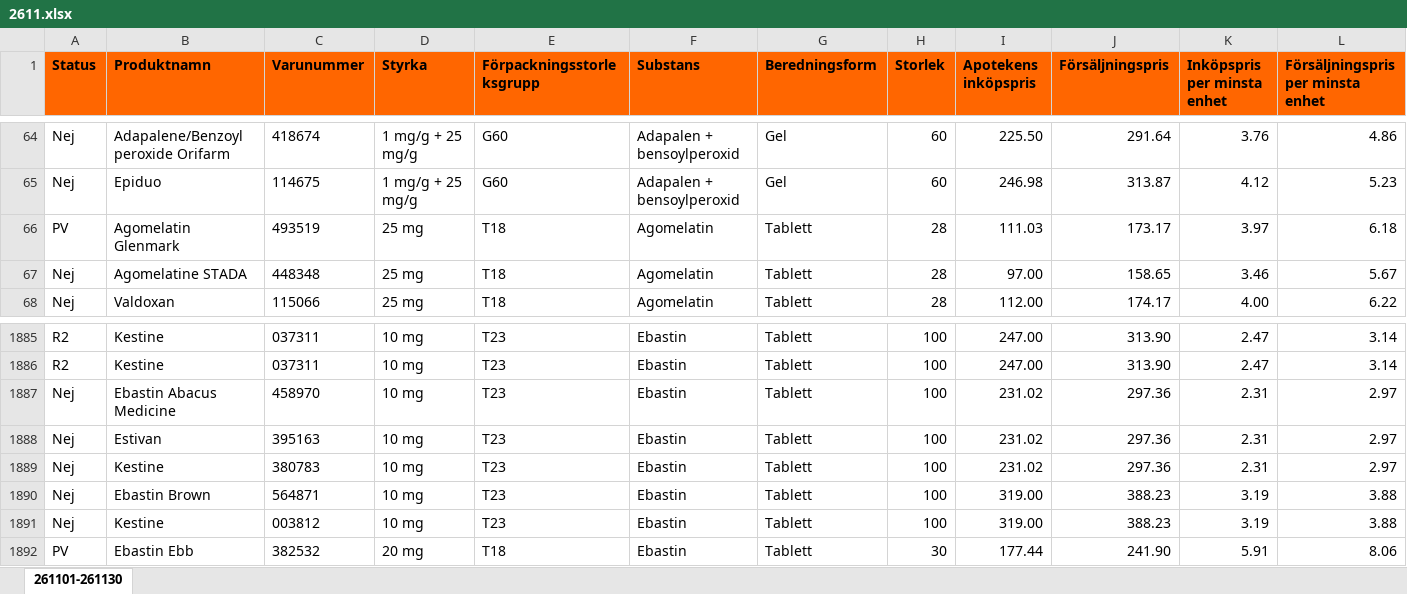
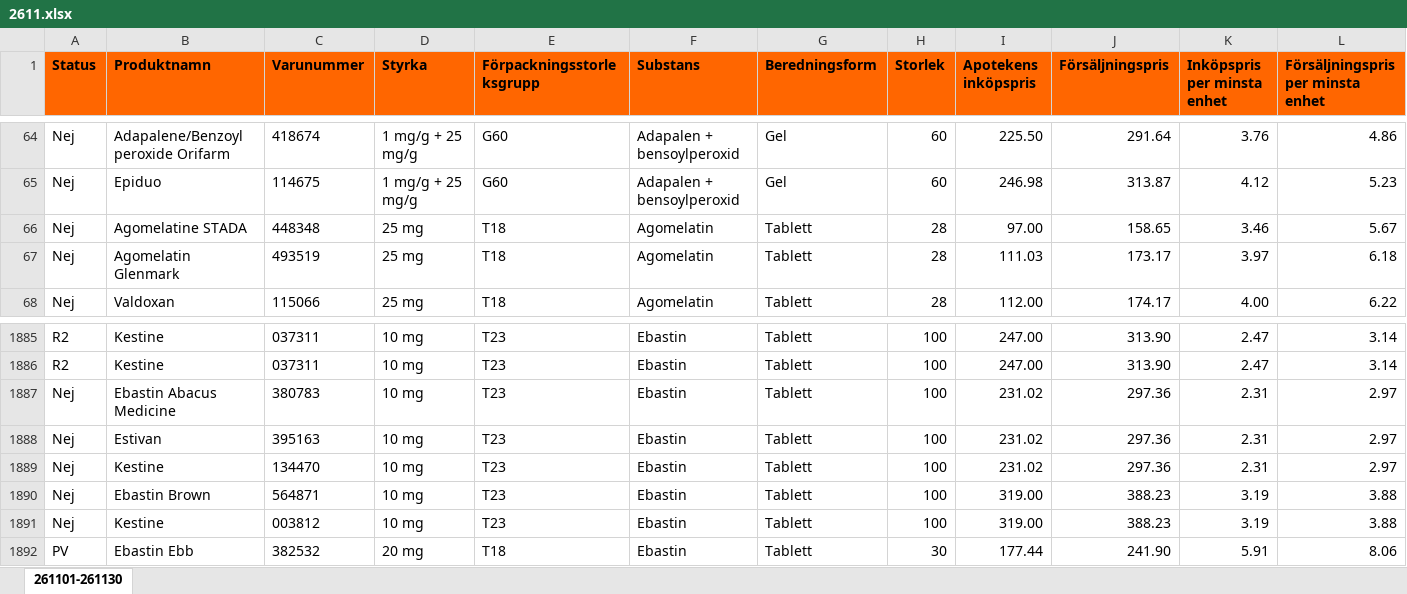
Before and after one commit to pontuscedrell/pillpris, an Excel workbook: data/2611.xlsx, sheet 261101-261130, drawn as a sheet; only a part is shown, gaps mark what is left out; values as stored, in another font and other column widths than the file's, no borders; conditional formats not drawn; removed rows and columns are numbered as before the commit, all else as after; rows hold the shown columns only; the diff names each change by its address in the sheet, - before the commit and + after, or states it on an @@ line.

```diff
--- a/data/2611.xlsx (sheet 261101-261130)
+++ b/data/2611.xlsx (sheet 261101-261130)
-row 66: PV | Agomelatin Glenmark | 493519 | 25 mg | T18 | Agomelatin | Tablett | 28 | 111.03 | 173.17 | 3.97 | 6.18
+row 67: Nej | Agomelatin Glenmark | 493519 | 25 mg | T18 | Agomelatin | Tablett | 28 | 111.03 | 173.17 | 3.97 | 6.18
-C1887 (Varunummer): 458970
+C1887 (Varunummer): 380783
-C1889 (Varunummer): 380783
+C1889 (Varunummer): 134470
```
Also changed, not shown: data/2610.xlsx, 4 other files.
